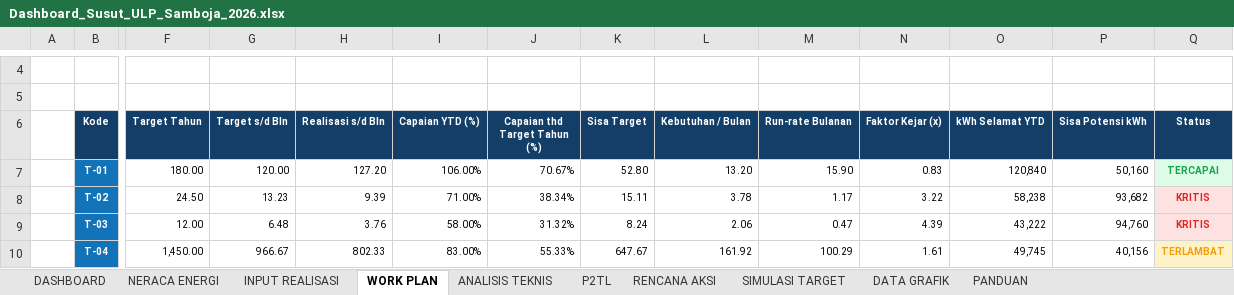
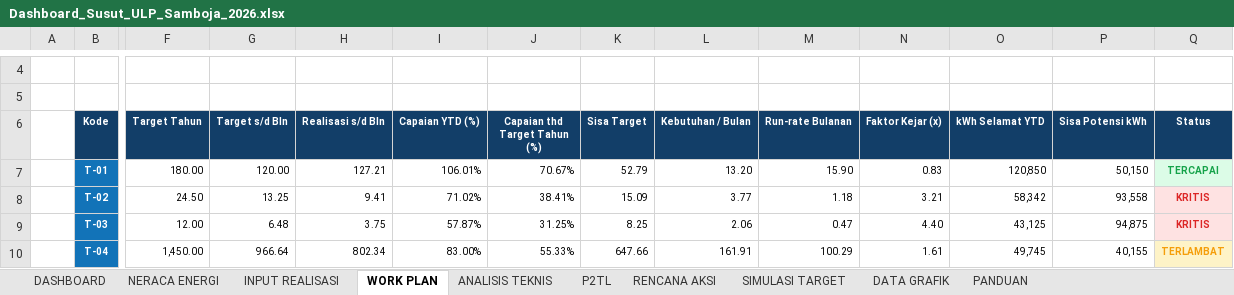
Before and after one commit to chrismike88/SUSUTSAMBO, an Excel workbook: dist/Dashboard_Susut_ULP_Samboja_2026.xlsx, sheet WORK PLAN, drawn as a sheet; only a part is shown, gaps mark what is left out; values as stored, in another font and other column widths than the file's, no borders; conditional formats not drawn; the diff covers the shown part only; the diff names each change by its address in the sheet, - before the commit and + after, or states it on an @@ line.

```diff
--- a/dist/Dashboard_Susut_ULP_Samboja_2026.xlsx (sheet WORK PLAN)
+++ b/dist/Dashboard_Susut_ULP_Samboja_2026.xlsx (sheet WORK PLAN)
-H7 (Realisasi s/d Bln): 127.20
+H7 (Realisasi s/d Bln): 127.21
-I7 (Capaian YTD (%)): 106.00%
+I7 (Capaian YTD (%)): 106.01%
-K7 (Sisa Target): 52.80
+K7 (Sisa Target): 52.79
-O7 (kWh Selamat YTD): 120,840
+O7 (kWh Selamat YTD): 120,850
-P7 (Sisa Potensi kWh): 50,160
+P7 (Sisa Potensi kWh): 50,150
-G8 (Target s/d Bln): 13.23
+G8 (Target s/d Bln): 13.25
-H8 (Realisasi s/d Bln): 9.39
+H8 (Realisasi s/d Bln): 9.41
-I8 (Capaian YTD (%)): 71.00%
+I8 (Capaian YTD (%)): 71.02%
-J8 (Capaian thd Target Tahun (%)): 38.34%
+J8 (Capaian thd Target Tahun (%)): 38.41%
-K8 (Sisa Target): 15.11
+K8 (Sisa Target): 15.09
-L8 (Kebutuhan / Bulan): 3.78
+L8 (Kebutuhan / Bulan): 3.77
-M8 (Run-rate Bulanan): 1.17
+M8 (Run-rate Bulanan): 1.18
-N8 (Faktor Kejar (x)): 3.22
+N8 (Faktor Kejar (x)): 3.21
-O8 (kWh Selamat YTD): 58,238
+O8 (kWh Selamat YTD): 58,342
-P8 (Sisa Potensi kWh): 93,682
+P8 (Sisa Potensi kWh): 93,558
-H9 (Realisasi s/d Bln): 3.76
+H9 (Realisasi s/d Bln): 3.75
-I9 (Capaian YTD (%)): 58.00%
+I9 (Capaian YTD (%)): 57.87%
-J9 (Capaian thd Target Tahun (%)): 31.32%
+J9 (Capaian thd Target Tahun (%)): 31.25%
-K9 (Sisa Target): 8.24
+K9 (Sisa Target): 8.25
-N9 (Faktor Kejar (x)): 4.39
+N9 (Faktor Kejar (x)): 4.40
-O9 (kWh Selamat YTD): 43,222
+O9 (kWh Selamat YTD): 43,125
-P9 (Sisa Potensi kWh): 94,760
+P9 (Sisa Potensi kWh): 94,875
-G10 (Target s/d Bln): 966.67
+G10 (Target s/d Bln): 966.64
-H10 (Realisasi s/d Bln): 802.33
+H10 (Realisasi s/d Bln): 802.34
-K10 (Sisa Target): 647.67
+K10 (Sisa Target): 647.66
-L10 (Kebutuhan / Bulan): 161.92
+L10 (Kebutuhan / Bulan): 161.91
-P10 (Sisa Potensi kWh): 40,156
+P10 (Sisa Potensi kWh): 40,155
```
Also changed, not shown: 57 edited cells elsewhere in this sheet, sheet RENCANA AKSI, sheet P2TL, sheet DATA GRAFIK, sheet SIMULASI TARGET, formulas that keep their value, charts or pictures, 24 other files.
